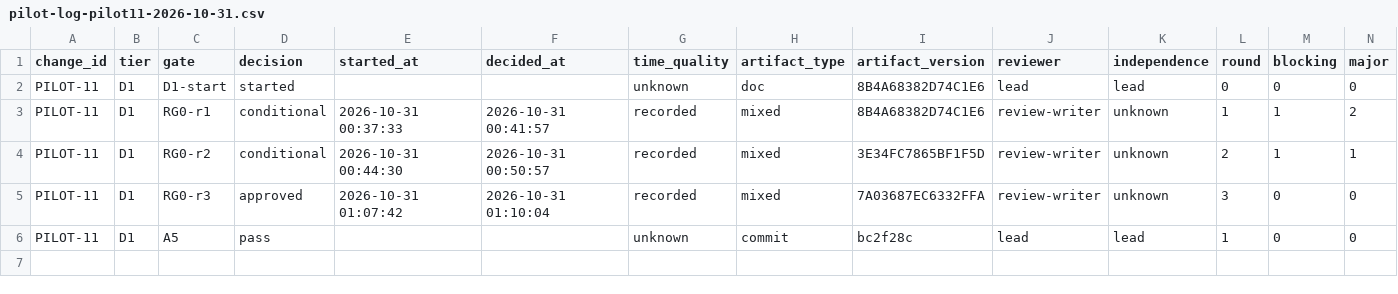
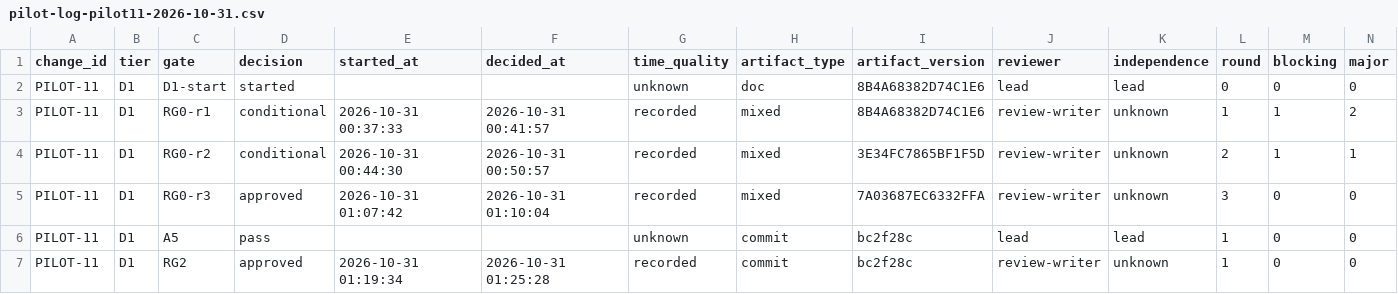
Before and after one commit to wu908/topicai, a CSV file: docs/reviews/pilot-log-pilot11-2026-10-31.csv, drawn as a sheet; only a part is shown; rows hold the shown columns only; the diff names each change by its address in the sheet, - before the commit and + after, or states it on an @@ line.

Commit message:
docs(pilot11): RG2 approve report + log (PR slot pending)

```diff
--- a/docs/reviews/pilot-log-pilot11-2026-10-31.csv
+++ b/docs/reviews/pilot-log-pilot11-2026-10-31.csv
+row 7: PILOT-11 | D1 | RG2 | approved | 2026-10-31 01:19:34 | 2026-10-31 01:25:28 | recorded | commit | bc2f28c | review-writer | unknown | 1 | 0 | 0
```
Also changed, not shown: 1 other file.
